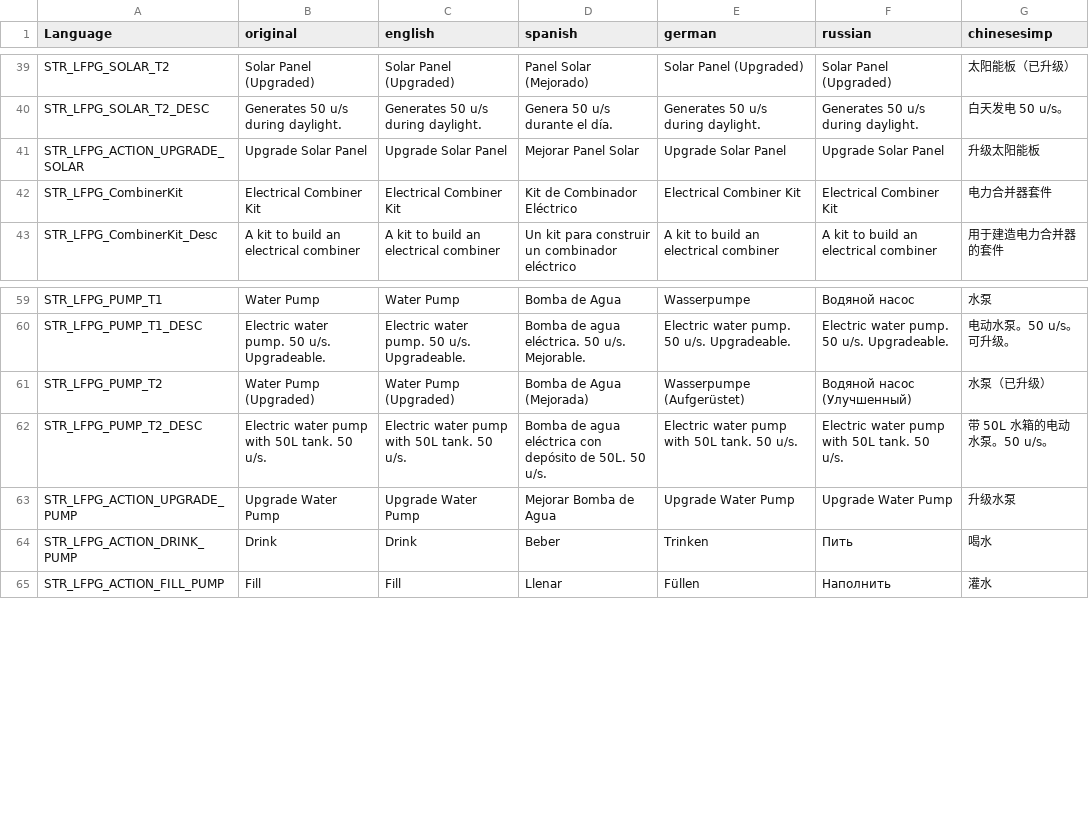
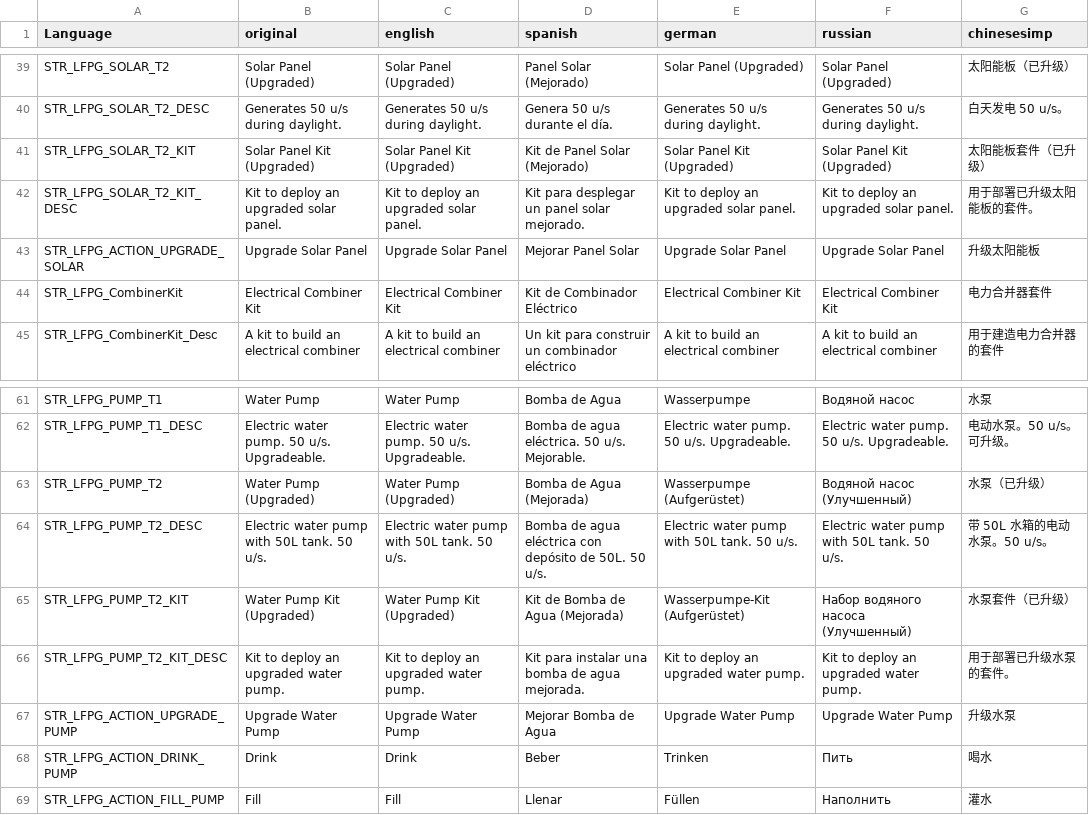
Before and after one commit to willy92wins/LFPowerGrid, a CSV file: stringtable.csv, drawn as a sheet; only a part is shown, gaps mark what is left out.

Commit message:
feat(kits): T2 screwdriver kits, pump DeleteSafe, AND brownout, KitBase health
Add LFPG_WaterPump_T2_Kit and LFPG_SolarPanel_T2_Kit (CfgVehicles ADD only).
Pump T2 GetKitClassname + tank BlocksDismantle; solar T2 kit offset 0 -90 0.
Furnace LFPG_IsLFPGKit includes both T2 kits; dismantle excluded drops both T2 lines.
WaterPump T1 upgrade deletes T1 via DeleteSafe. AND brownout holds one eval;
MarkNodeDirty rewinds unconditionally. KitBase/KitBaseDeployable restore
health on place (D06).

```diff
--- a/stringtable.csv
+++ b/stringtable.csv
@@ -40,2 +40,4 @@
 "STR_LFPG_SOLAR_T2_DESC","Generates 50 u/s during daylight.","Generates 50 u/s during daylight.","Genera 50 u/s durante el día.","Generates 50 u/s during daylight.","Generates 50 u/s during daylight.","白天发电 50 u/s。"
+"STR_LFPG_SOLAR_T2_KIT","Solar Panel Kit (Upgraded)","Solar Panel Kit (Upgraded)","Kit de Panel Solar (Mejorado)","Solar Panel Kit (Upgraded)","Solar Panel Kit (Upgraded)","太阳能板套件（已升级）"
+"STR_LFPG_SOLAR_T2_KIT_DESC","Kit to deploy an upgraded solar panel.","Kit to deploy an upgraded solar panel.","Kit para desplegar un panel solar mejorado.","Kit to deploy an upgraded solar panel.","Kit to deploy an upgraded solar panel.","用于部署已升级太阳能板的套件。"
 "STR_LFPG_ACTION_UPGRADE_SOLAR","Upgrade Solar Panel","Upgrade Solar Panel","Mejorar Panel Solar","Upgrade Solar Panel","Upgrade Solar Panel","升级太阳能板"
@@ -62,2 +64,4 @@
 "STR_LFPG_PUMP_T2_DESC","Electric water pump with 50L tank. 50 u/s.","Electric water pump with 50L tank. 50 u/s.","Bomba de agua eléctrica con depósito de 50L. 50 u/s.","Electric water pump with 50L tank. 50 u/s.","Electric water pump with 50L tank. 50 u/s.","带 50L 水箱的电动水泵。50 u/s。"
+"STR_LFPG_PUMP_T2_KIT","Water Pump Kit (Upgraded)","Water Pump Kit (Upgraded)","Kit de Bomba de Agua (Mejorada)","Wasserpumpe-Kit (Aufgerüstet)","Набор водяного насоса (Улучшенный)","水泵套件（已升级）"
+"STR_LFPG_PUMP_T2_KIT_DESC","Kit to deploy an upgraded water pump.","Kit to deploy an upgraded water pump.","Kit para instalar una bomba de agua mejorada.","Kit to deploy an upgraded water pump.","Kit to deploy an upgraded water pump.","用于部署已升级水泵的套件。"
 "STR_LFPG_ACTION_UPGRADE_PUMP","Upgrade Water Pump","Upgrade Water Pump","Mejorar Bomba de Agua","Upgrade Water Pump","Upgrade Water Pump","升级水泵"
```
Also changed, not shown: 10 other files.
